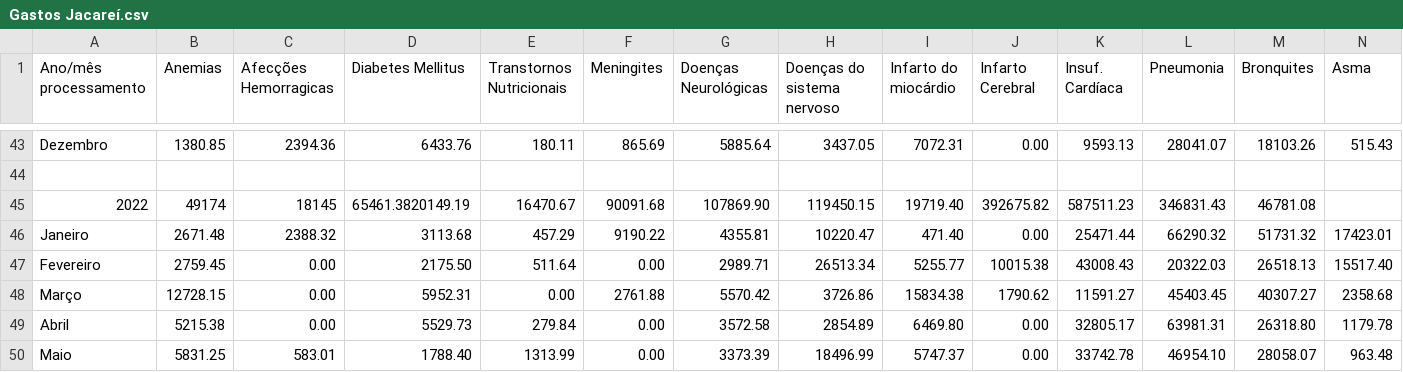
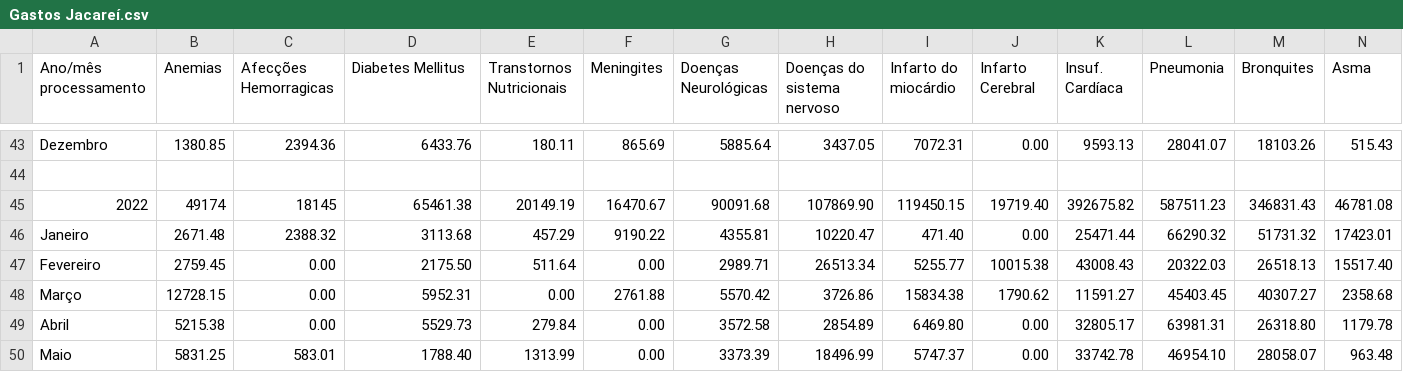
Before and after one commit to equipedevo/API_1, a CSV file: src/tables/Internações/Gastos Jacareí.csv, drawn as a sheet; only a part is shown, gaps mark what is left out.

```diff
--- a/src/tables/Internações/Gastos Jacareí.csv
+++ b/src/tables/Internações/Gastos Jacareí.csv
@@ -44,3 +44,3 @@
 
-"2022", 49174, 18145, 65461.3820149.19, 16470.67, 90091.68, 107869.90, 119450.15, 19719.40, 392675.82, 587511.23, 346831.43, 46781.08
+"2022", 49174, 18145, 65461.38, 20149.19, 16470.67, 90091.68, 107869.90, 119450.15, 19719.40, 392675.82, 587511.23, 346831.43, 46781.08
 "Janeiro", 2671.48, 2388.32, 3113.68, 457.29, 9190.22, 4355.81, 10220.47, 471.40, 0.00, 25471.44, 66290.32, 51731.32, 17423.01
```
Also changed, not shown: src/tables/Internações/Gastos São José dos Campos.csv.
